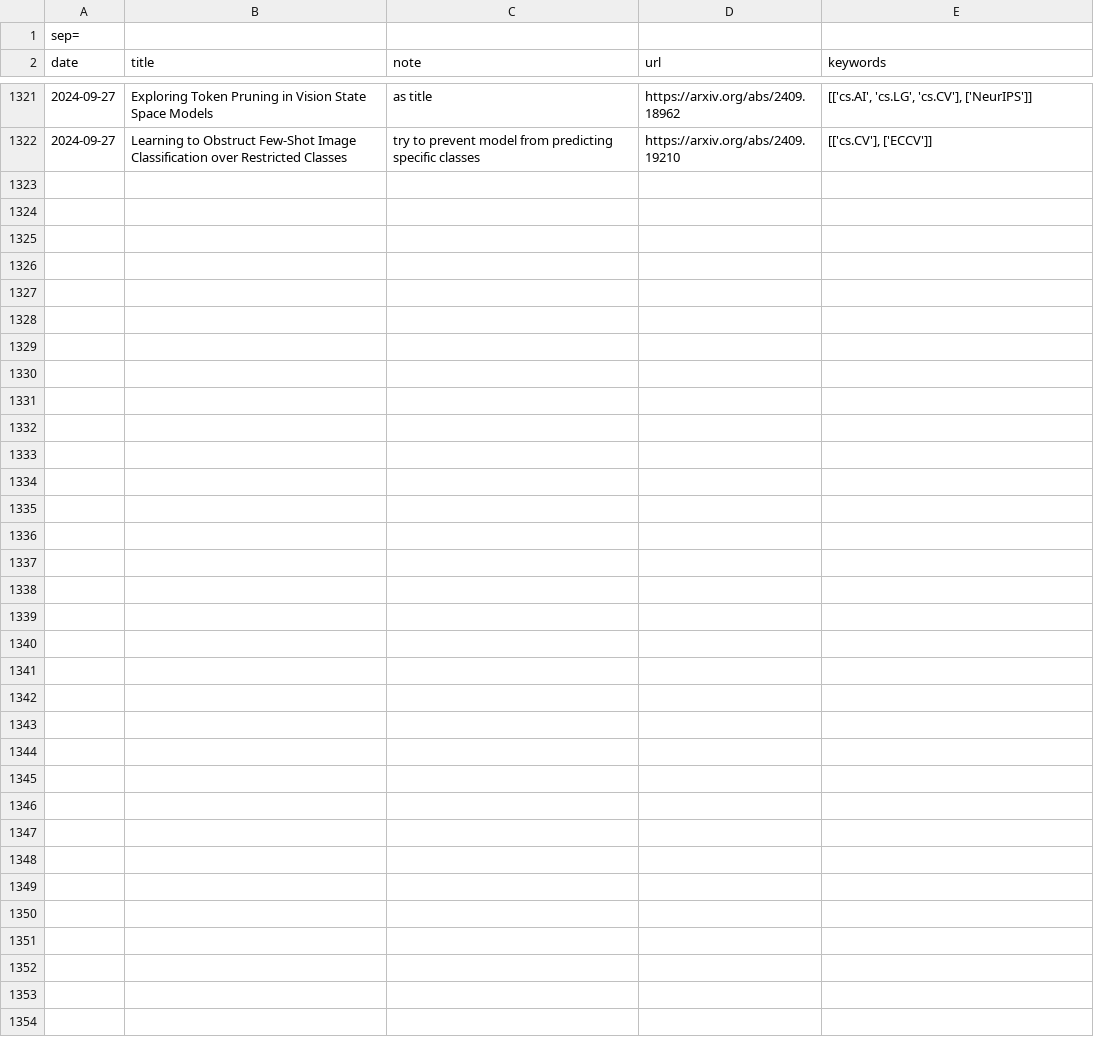
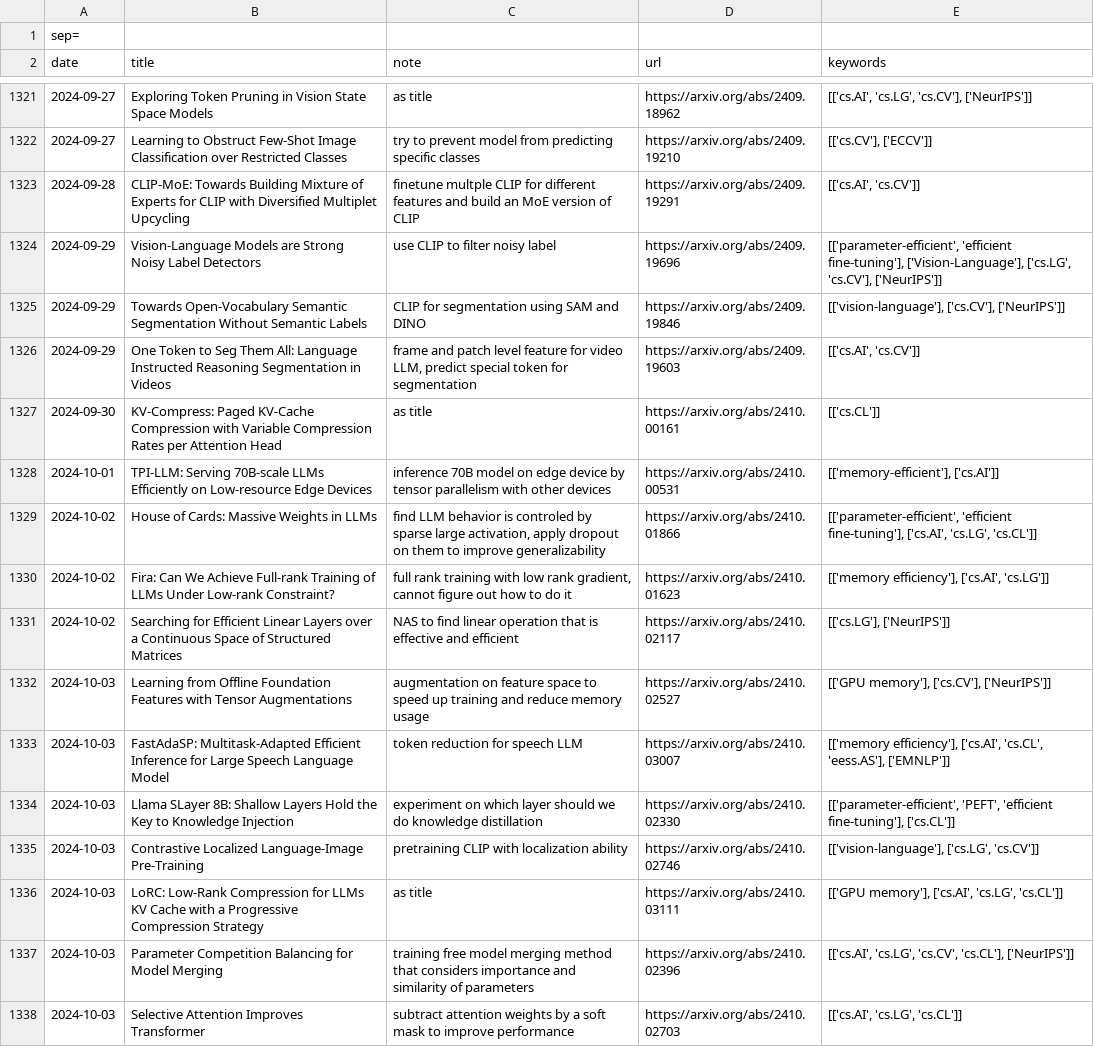
Before and after one commit to hsi-che-lin/my-arXiv-crawler, a CSV file: notes.csv, drawn as a sheet; only a part is shown, gaps mark what is left out.

```diff
--- a/notes.csv
+++ b/notes.csv
@@ -1322 +1322,17 @@ date|title|note|url|keywords
 2024-09-27|Learning to Obstruct Few-Shot Image Classification over Restricted Classes|try to prevent model from predicting specific classes|https://arxiv.org/abs/2409.19210|[['cs.CV'], ['ECCV']]
+2024-09-28|CLIP-MoE: Towards Building Mixture of Experts for CLIP with Diversified Multiplet Upcycling|finetune multple CLIP for different features and build an MoE version of CLIP|https://arxiv.org/abs/2409.19291|[['cs.AI', 'cs.CV']]
+2024-09-29|Vision-Language Models are Strong Noisy Label Detectors|use CLIP to filter noisy label|https://arxiv.org/abs/2409.19696|[['parameter-efficient', 'efficient fine-tuning'], ['Vision-Language'], ['cs.LG', 'cs.CV'], ['NeurIPS']]
+2024-09-29|Towards Open-Vocabulary Semantic Segmentation Without Semantic Labels|CLIP for segmentation using SAM and DINO|https://arxiv.org/abs/2409.19846|[['vision-language'], ['cs.CV'], ['NeurIPS']]
+2024-09-29|One Token to Seg Them All: Language Instructed Reasoning Segmentation in Videos|frame and patch level feature for video LLM, predict special token for segmentation|https://arxiv.org/abs/2409.19603|[['cs.AI', 'cs.CV']]
+2024-09-30|KV-Compress: Paged KV-Cache Compression with Variable Compression Rates per Attention Head|as title|https://arxiv.org/abs/2410.00161|[['cs.CL']]
+2024-10-01|TPI-LLM: Serving 70B-scale LLMs Efficiently on Low-resource Edge Devices|inference 70B model on edge device by tensor parallelism with other devices|https://arxiv.org/abs/2410.00531|[['memory-efficient'], ['cs.AI']]
+2024-10-02|House of Cards: Massive Weights in LLMs|find LLM behavior is controled by sparse large activation, apply dropout on them to improve generalizability|https://arxiv.org/abs/2410.01866|[['parameter-efficient', 'efficient fine-tuning'], ['cs.AI', 'cs.LG', 'cs.CL']]
+2024-10-02|Fira: Can We Achieve Full-rank Training of LLMs Under Low-rank Constraint?|full rank training with low rank gradient, cannot figure out how to do it|https://arxiv.org/abs/2410.01623|[['memory efficiency'], ['cs.AI', 'cs.LG']]
+2024-10-02|Searching for Efficient Linear Layers over a Continuous Space of Structured Matrices|NAS to find linear operation that is effective and efficient|https://arxiv.org/abs/2410.02117|[['cs.LG'], ['NeurIPS']]
+2024-10-03|Learning from Offline Foundation Features with Tensor Augmentations|augmentation on feature space to speed up training and reduce memory usage|https://arxiv.org/abs/2410.02527|[['GPU memory'], ['cs.CV'], ['NeurIPS']]
+2024-10-03|FastAdaSP: Multitask-Adapted Efficient Inference for Large Speech Language Model|token reduction for speech LLM|https://arxiv.org/abs/2410.03007|[['memory efficiency'], ['cs.AI', 'cs.CL', 'eess.AS'], ['EMNLP']]
+2024-10-03|Llama SLayer 8B: Shallow Layers Hold the Key to Knowledge Injection|experiment on which layer should we do knowledge distillation|https://arxiv.org/abs/2410.02330|[['parameter-efficient', 'PEFT', 'efficient fine-tuning'], ['cs.CL']]
+2024-10-03|Contrastive Localized Language-Image Pre-Training|pretraining CLIP with localization ability|https://arxiv.org/abs/2410.02746|[['vision-language'], ['cs.LG', 'cs.CV']]
+2024-10-03|LoRC: Low-Rank Compression for LLMs KV Cache with a Progressive Compression Strategy|as title|https://arxiv.org/abs/2410.03111|[['GPU memory'], ['cs.AI', 'cs.LG', 'cs.CL']]
+2024-10-03|Parameter Competition Balancing for Model Merging|training free model merging method that considers importance and similarity of parameters|https://arxiv.org/abs/2410.02396|[['cs.AI', 'cs.LG', 'cs.CV', 'cs.CL'], ['NeurIPS']]
+2024-10-03|Selective Attention Improves Transformer|subtract attention weights by a soft mask to improve performance|https://arxiv.org/abs/2410.02703|[['cs.AI', 'cs.LG', 'cs.CL']]
```
Also changed, not shown: 12 other files.
